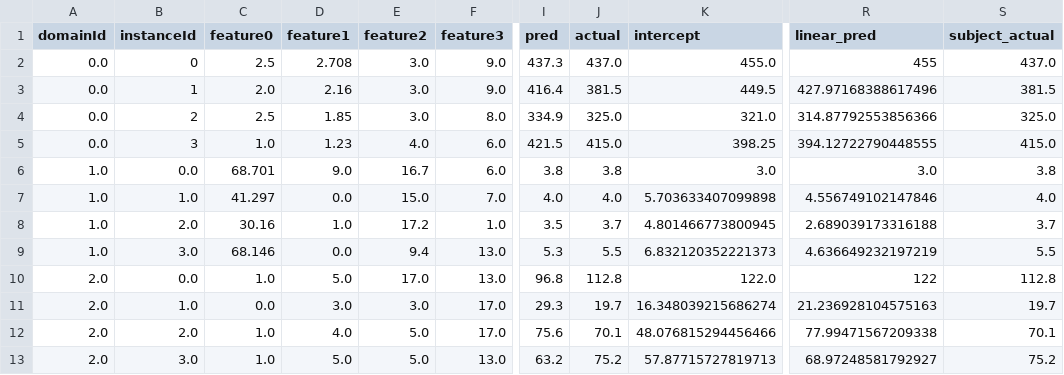
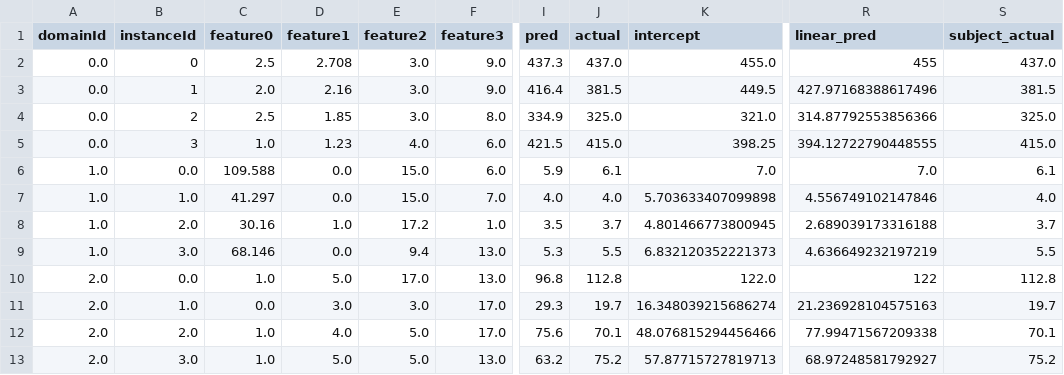
Before and after one commit to Yvonnefanf/Yvonnefanf.github.io, a CSV file: ComparableXAI/data/practice/linear_reg.csv, drawn as a sheet; only a part is shown, gaps mark what is left out; the diff names each change by its address in the sheet, - before the commit and + after, or states it on an @@ line.

```diff
--- a/ComparableXAI/data/practice/linear_reg.csv
+++ b/ComparableXAI/data/practice/linear_reg.csv
-C6 (feature0): 68.701
+C6 (feature0): 109.588
-D6 (feature1): 9.0
+D6 (feature1): 0.0
-E6 (feature2): 16.7
+E6 (feature2): 15.0
-I6 (pred): 3.8
+I6 (pred): 5.9
-J6 (actual): 3.8
+J6 (actual): 6.1
-K6 (intercept): 3.0
+K6 (intercept): 7.0
-R6 (linear_pred): 3.0
+R6 (linear_pred): 7.0
-S6 (subject_actual): 3.8
+S6 (subject_actual): 6.1
```
Also changed, not shown: ComparableXAI/data/practice/comparables.csv, ComparableXAI/data/practice/linear_adjustments.csv, 2 other files.
